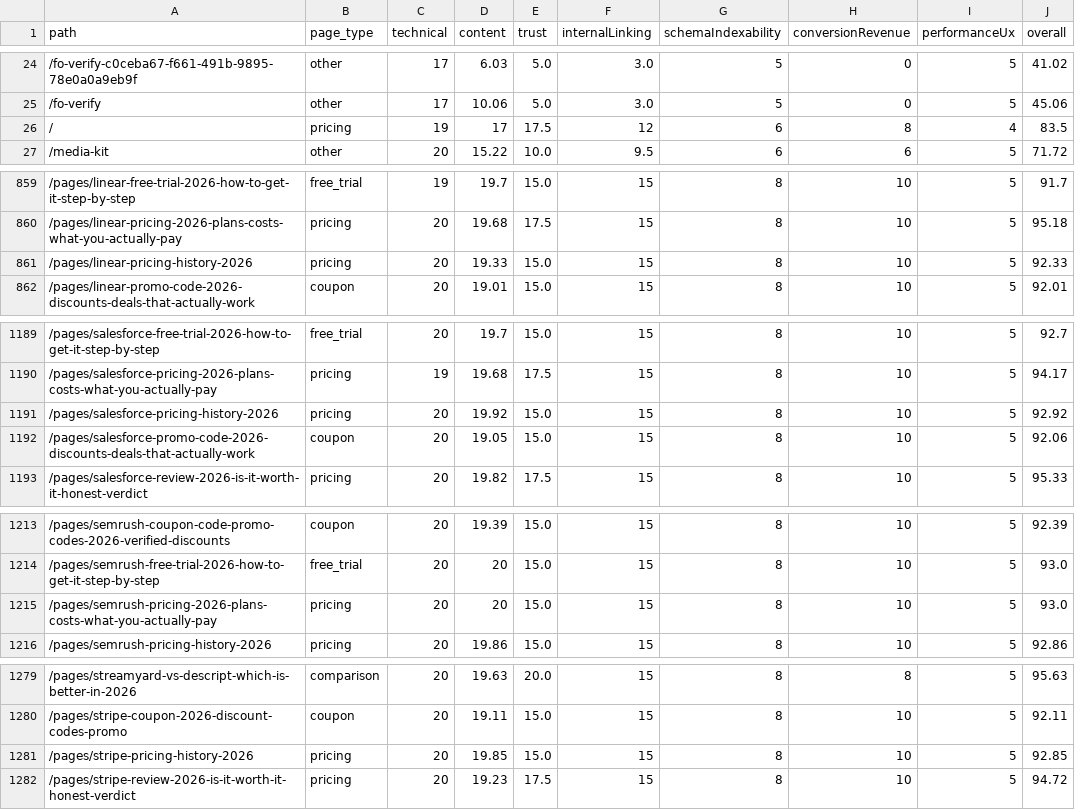
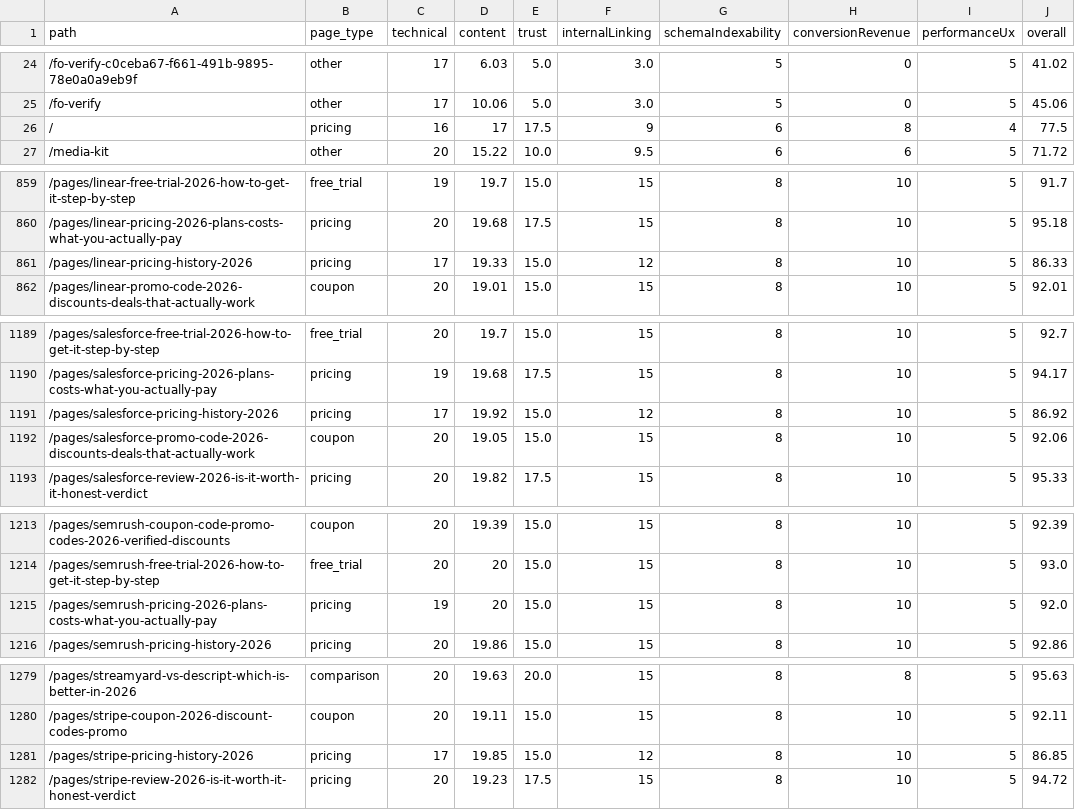
Before and after one commit to SoggyKitchen/intent-engine, a CSV file: seo/reports/page-quality-scores.csv, drawn as a sheet; only a part is shown, gaps mark what is left out.

Commit message:
ceo-daily: refresh GSC opportunities + SEO audit reports [skip ci]

```diff
--- a/seo/reports/page-quality-scores.csv
+++ b/seo/reports/page-quality-scores.csv
@@ -25,3 +25,3 @@ path,page_type,technical,content,trust,internalLinking,schemaIndexability,conver
 /fo-verify,other,17,10.06,5.0,3.0,5,0,5,45.06
-/,pricing,19,17,17.5,12,6,8,4,83.5
+/,pricing,16,17,17.5,9,6,8,4,77.5
 /media-kit,other,20,15.22,10.0,9.5,6,6,5,71.72
@@ -860,3 +860,3 @@ path,page_type,technical,content,trust,internalLinking,schemaIndexability,conver
 /pages/linear-pricing-2026-plans-costs-what-you-actually-pay,pricing,20,19.68,17.5,15,8,10,5,95.18
-/pages/linear-pricing-history-2026,pricing,20,19.33,15.0,15,8,10,5,92.33
+/pages/linear-pricing-history-2026,pricing,17,19.33,15.0,12,8,10,5,86.33
 /pages/linear-promo-code-2026-discounts-deals-that-actually-work,coupon,20,19.01,15.0,15,8,10,5,92.01
@@ -1190,3 +1190,3 @@ path,page_type,technical,content,trust,internalLinking,schemaIndexability,conver
 /pages/salesforce-pricing-2026-plans-costs-what-you-actually-pay,pricing,19,19.68,17.5,15,8,10,5,94.17
-/pages/salesforce-pricing-history-2026,pricing,20,19.92,15.0,15,8,10,5,92.92
+/pages/salesforce-pricing-history-2026,pricing,17,19.92,15.0,12,8,10,5,86.92
 /pages/salesforce-promo-code-2026-discounts-deals-that-actually-work,coupon,20,19.05,15.0,15,8,10,5,92.06
@@ -1214,3 +1214,3 @@ path,page_type,technical,content,trust,internalLinking,schemaIndexability,conver
 /pages/semrush-free-trial-2026-how-to-get-it-step-by-step,free_trial,20,20,15.0,15,8,10,5,93.0
-/pages/semrush-pricing-2026-plans-costs-what-you-actually-pay,pricing,20,20,15.0,15,8,10,5,93.0
+/pages/semrush-pricing-2026-plans-costs-what-you-actually-pay,pricing,19,20,15.0,15,8,10,5,92.0
 /pages/semrush-pricing-history-2026,pricing,20,19.86,15.0,15,8,10,5,92.86
@@ -1280,3 +1280,3 @@ path,page_type,technical,content,trust,internalLinking,schemaIndexability,conver
 /pages/stripe-coupon-2026-discount-codes-promo,coupon,20,19.11,15.0,15,8,10,5,92.11
-/pages/stripe-pricing-history-2026,pricing,20,19.85,15.0,15,8,10,5,92.85
+/pages/stripe-pricing-history-2026,pricing,17,19.85,15.0,12,8,10,5,86.85
 /pages/stripe-review-2026-is-it-worth-it-honest-verdict,pricing,20,19.23,17.5,15,8,10,5,94.72
```
Also changed, not shown: 22 other files.
